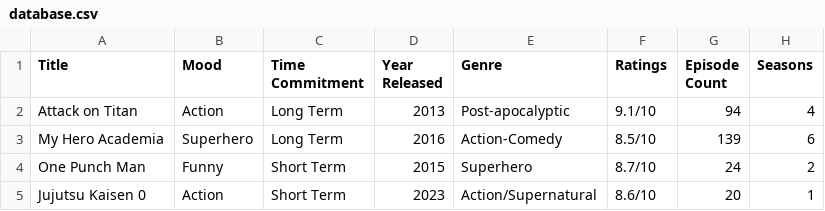
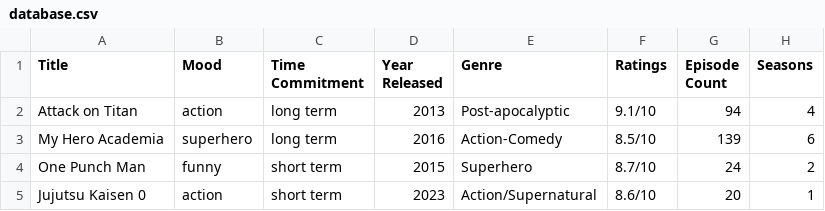
Before and after one commit to allstarangel/Anime-Recommendor-, a CSV file: Anime Project/database.csv, drawn as a sheet.

```diff
--- a/Anime Project/database.csv
+++ b/Anime Project/database.csv
@@ -1,5 +1,5 @@
 Title,Mood,Time Commitment,Year Released,Genre,Ratings,Episode Count,Seasons
-Attack on Titan,Action,Long Term,2013,Post-apocalyptic,9.1/10,94,4
-My Hero Academia,Superhero,Long Term,2016,Action-Comedy,8.5/10,139,6
-One Punch Man,Funny,Short Term,2015,Superhero,8.7/10,24,2
-Jujutsu Kaisen 0,Action,Short Term,2023,Action/Supernatural,8.6/10,20,1
+Attack on Titan,action,long term,2013,Post-apocalyptic,9.1/10,94,4
+My Hero Academia,superhero,long term,2016,Action-Comedy,8.5/10,139,6
+One Punch Man,funny,short term,2015,Superhero,8.7/10,24,2
+Jujutsu Kaisen 0,action,short term,2023,Action/Supernatural,8.6/10,20,1
```
Also changed, not shown: 1 other file.
